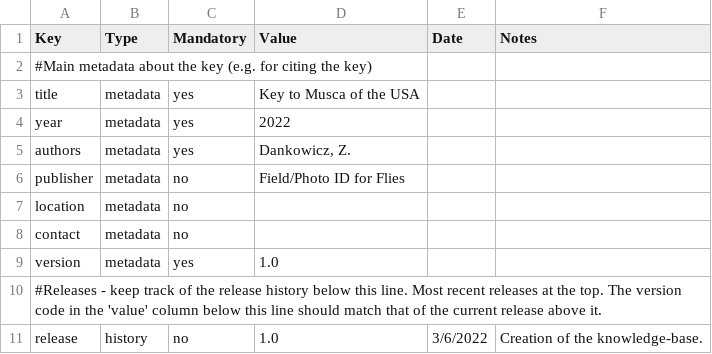
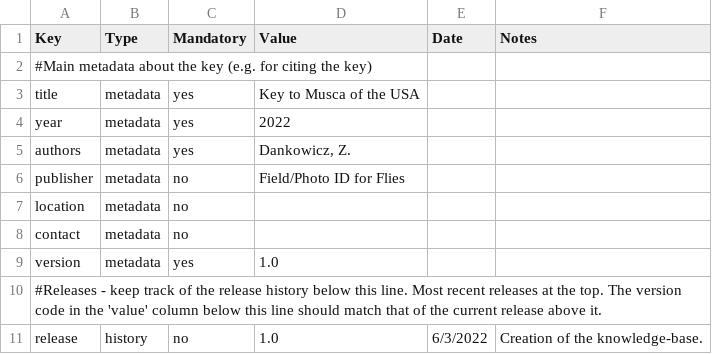
Before and after one commit to zdankowicz/homalodisca, a CSV file: identikit/kb/musca/config.csv, drawn as a sheet.

Commit message:
Update config.csv

```diff
--- a/identikit/kb/musca/config.csv
+++ b/identikit/kb/musca/config.csv
@@ -10,2 +10,2 @@ version,metadata,yes,1.0,,
 #Releases - keep track of the release history below this line. Most recent releases at the top. The version code in the 'value' column below this line should match that of the current release above it.,,,,,
-release,history,no,1.0,3/6/2022,Creation of the knowledge-base.
+release,history,no,1.0,6/3/2022,Creation of the knowledge-base.
```
